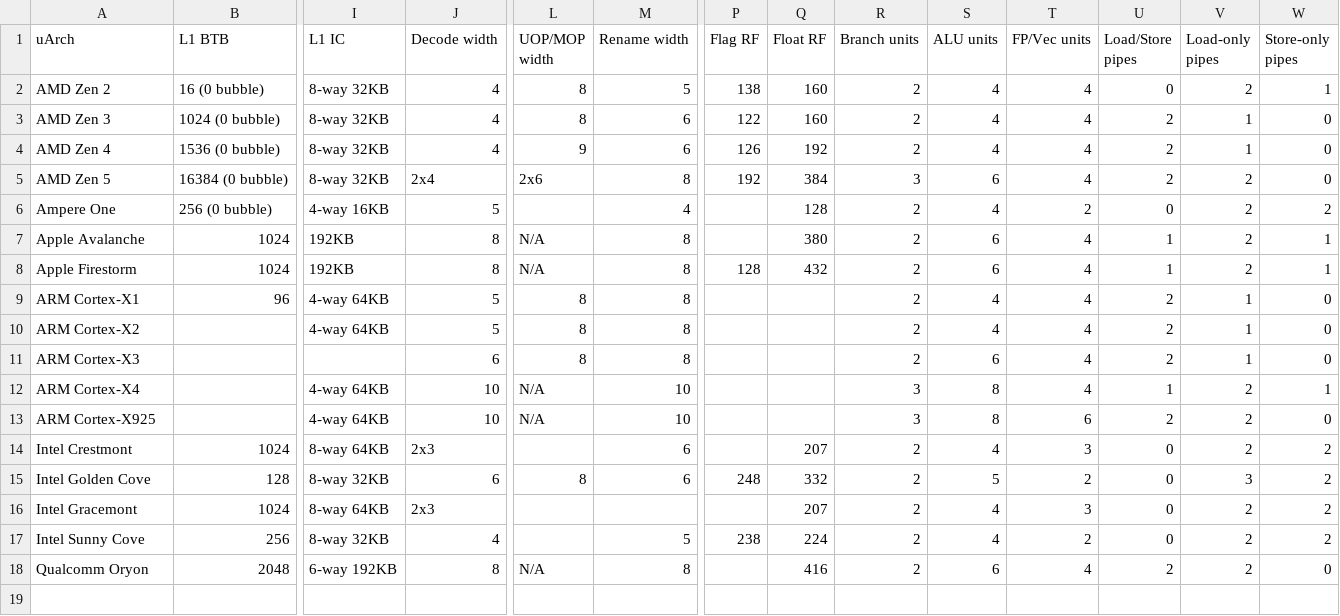
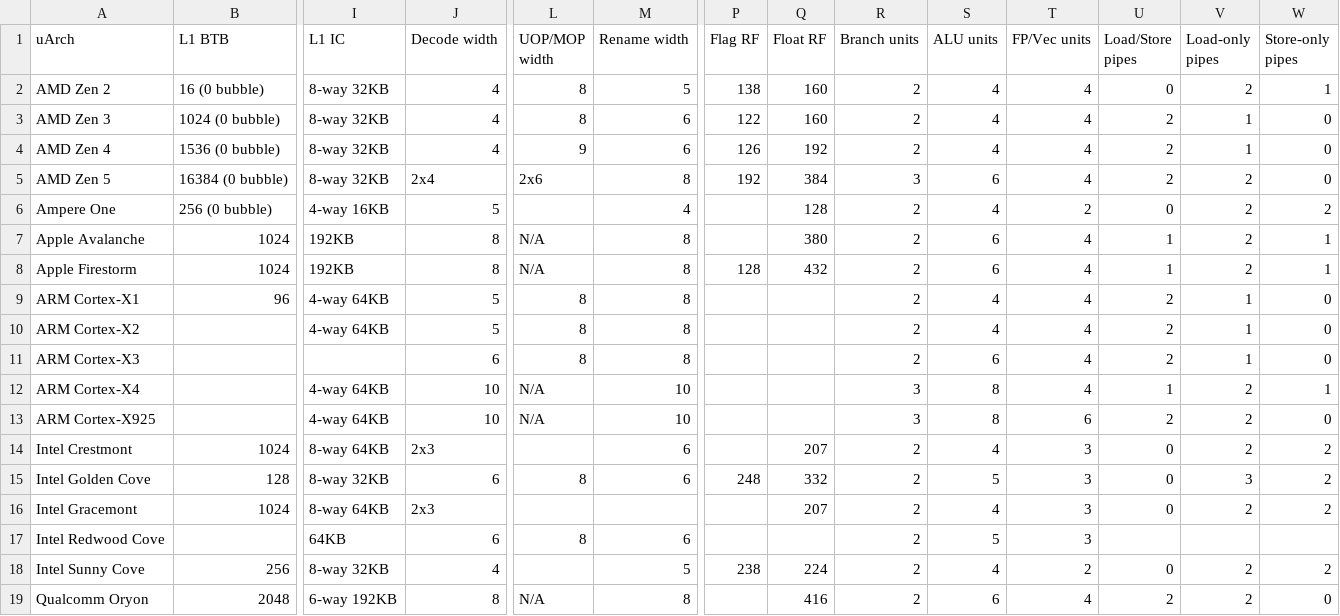
Before and after one commit to jiegec/cpu, a CSV file: docs/uarch.csv, drawn as a sheet; only a part is shown, gaps mark what is left out; rows hold the shown columns only; the diff names each change by its address in the sheet, - before the commit and + after, or states it on an @@ line.

Commit message:
Add redwood cove in uarch.csv, fix fp units of golden cove

```diff
--- a/docs/uarch.csv
+++ b/docs/uarch.csv
-T15 (FP/Vec units): 2
+T15 (FP/Vec units): 3
+row 17: Intel Redwood Cove |  | 64KB | 6 | 8 | 6 |  |  | 2 | 5 | 3
```
